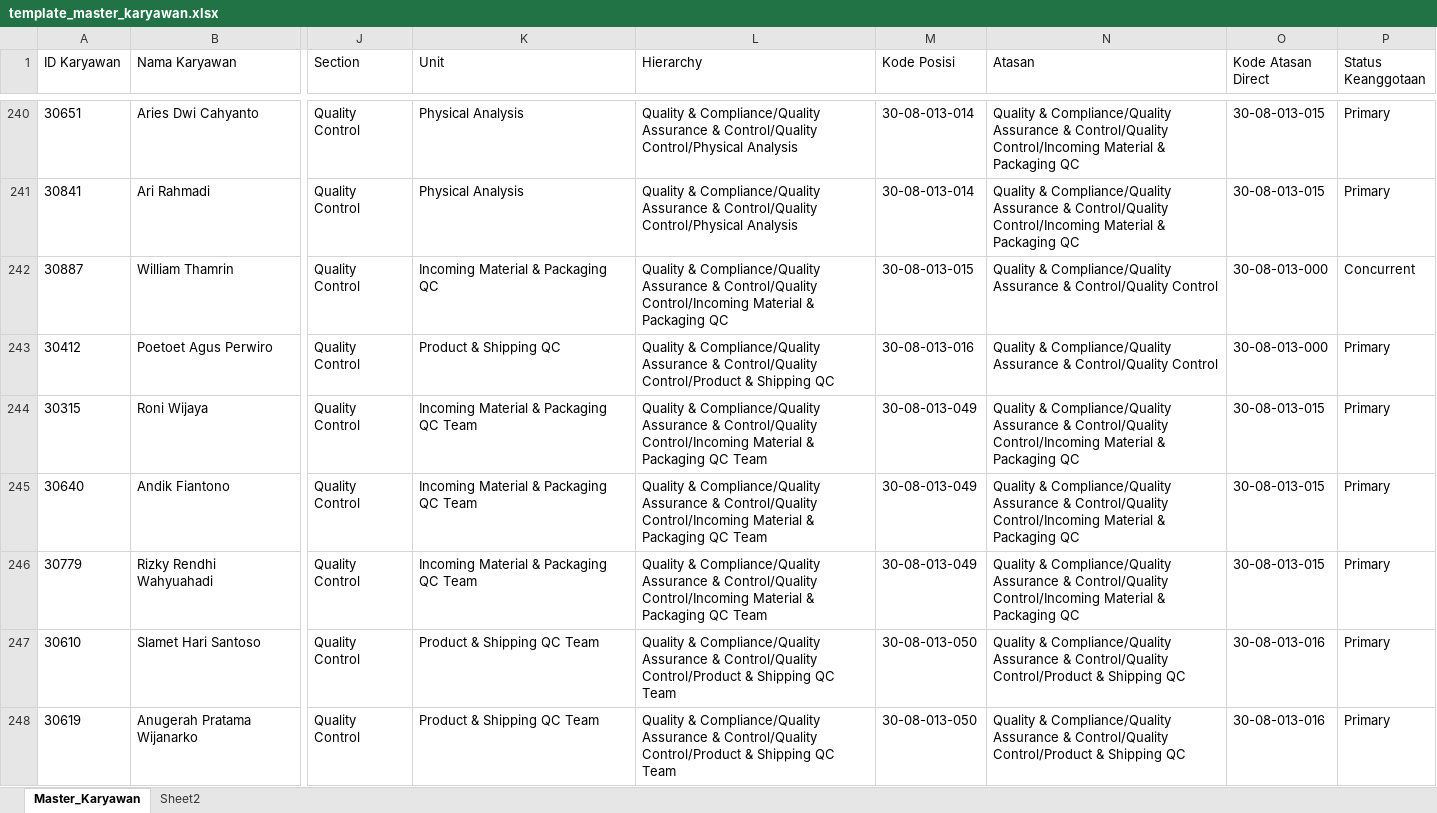
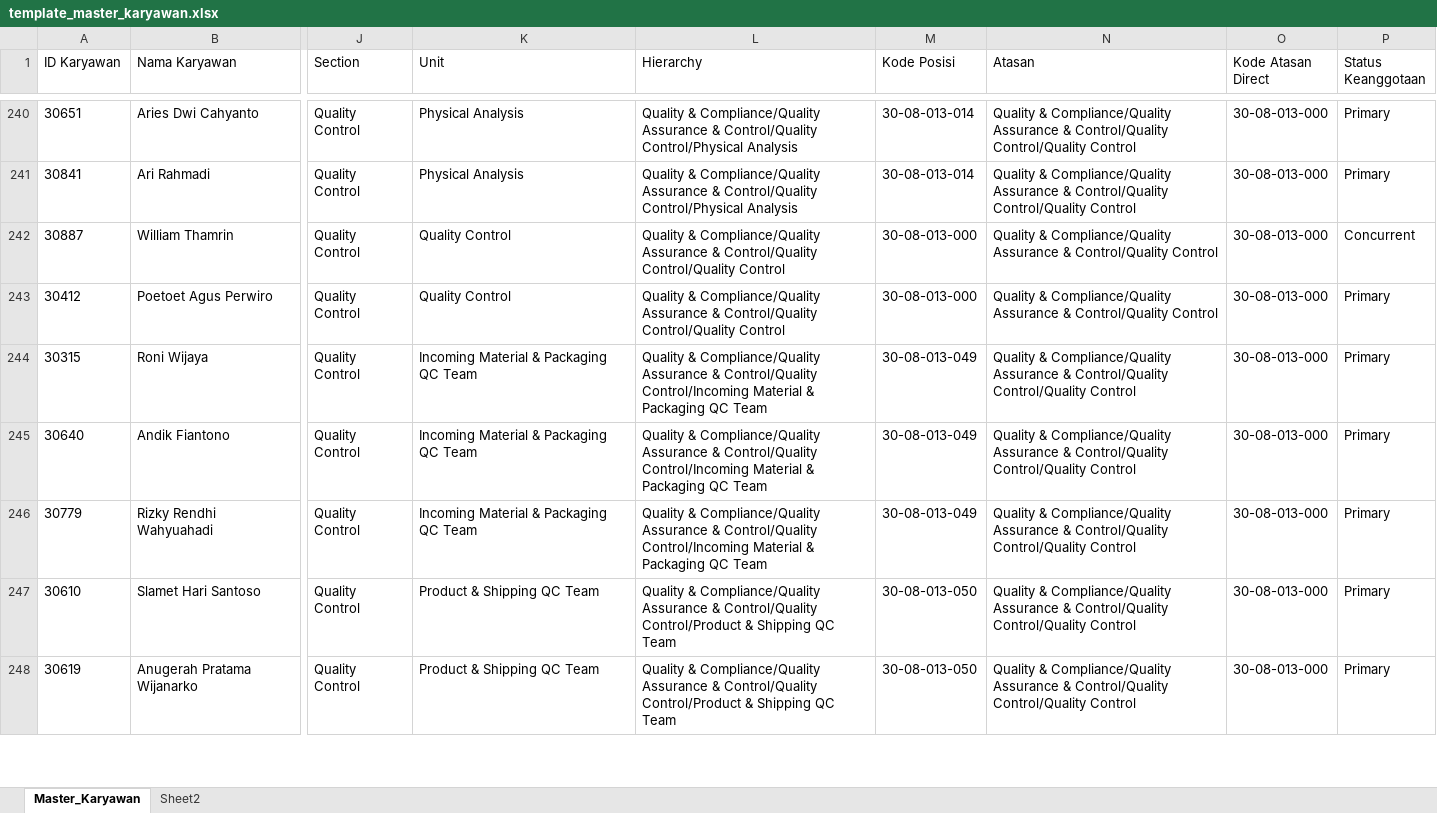
Before and after one commit to putrayogasara/org-future-aci, an Excel workbook: template_master_karyawan.xlsx, sheet Master_Karyawan, drawn as a sheet; only a part is shown, gaps mark what is left out; values as stored, in another font and other column widths than the file's, no borders; table styles not drawn; the diff covers the shown part only; the diff names each change by its address in the sheet, - before the commit and + after, or states it on an @@ line.

Commit message:
refine hierarchy

```diff
--- a/template_master_karyawan.xlsx (sheet Master_Karyawan)
+++ b/template_master_karyawan.xlsx (sheet Master_Karyawan)
-N240:N241 (Atasan): …& Control/Quality Control/Incoming Material & Packaging QC
+N240:N241 (Atasan): …& Control/Quality Control/Quality Control
-O240:O241 (Kode Atasan Direct): 30-08-013-015
+O240:O241 (Kode Atasan Direct): 30-08-013-000
-K242 (Unit): Incoming Material & Packaging QC
+K242 (Unit): Quality Control
-L242 (Hierarchy): …& Control/Quality Control/Incoming Material & Packaging QC
+L242 (Hierarchy): …& Control/Quality Control/Quality Control
-M242 (Kode Posisi): 30-08-013-015
+M242 (Kode Posisi): 30-08-013-000
-K243 (Unit): Product & Shipping QC
+K243 (Unit): Quality Control
-L243 (Hierarchy): …& Control/Quality Control/Product & Shipping QC
+L243 (Hierarchy): …& Control/Quality Control/Quality Control
-M243 (Kode Posisi): 30-08-013-016
+M243 (Kode Posisi): 30-08-013-000
-N244:N246 (Atasan): …& Control/Quality Control/Incoming Material & Packaging QC
+N244:N246 (Atasan): …& Control/Quality Control/Quality Control
-O244:O246 (Kode Atasan Direct): 30-08-013-015
+O244:O246 (Kode Atasan Direct): 30-08-013-000
-N247:N248 (Atasan): …& Control/Quality Control/Product & Shipping QC
+N247:N248 (Atasan): …& Control/Quality Control/Quality Control
-O247:O248 (Kode Atasan Direct): 30-08-013-016
+O247:O248 (Kode Atasan Direct): 30-08-013-000
```
Also changed, not shown: 60 edited cells elsewhere in this sheet.
